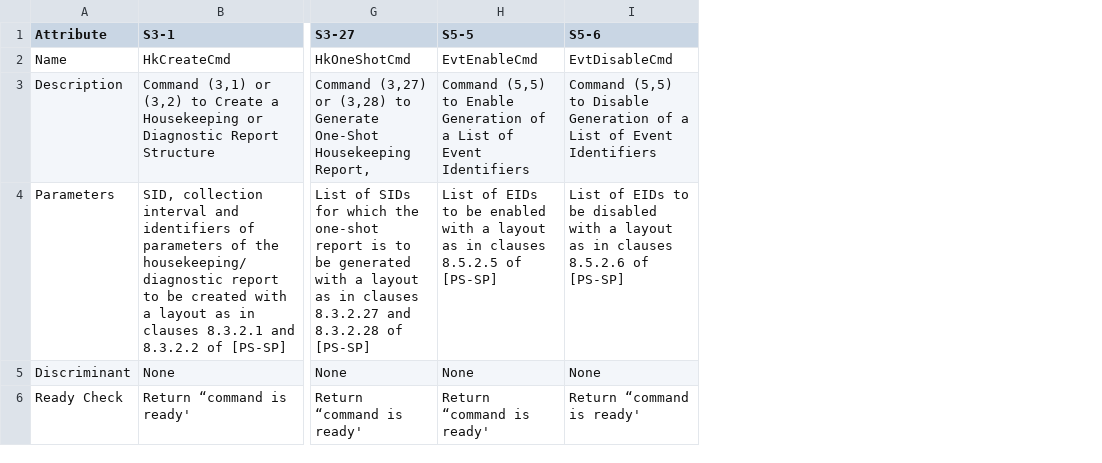
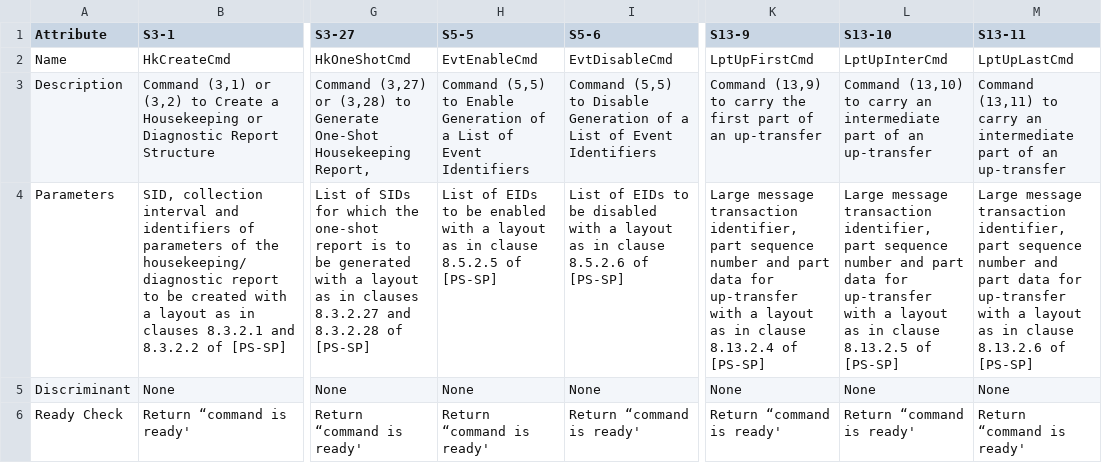
Before and after one commit to pnp-software/cordetfw, a CSV file: doc/pus/PusExtensionCmds.csv, drawn as a sheet; only a part is shown, gaps mark what is left out; the diff names each change by its address in the sheet, - before the commit and + after, or states it on an @@ line.

```diff
--- a/doc/pus/PusExtensionCmds.csv
+++ b/doc/pus/PusExtensionCmds.csv
+column K (S13-9), rows 2-6: LptUpFirstCmd | Command (13,9) to carry the first part of an up-transfer | Large message transaction identifier, part sequence number and part data for up-transfer with a layout as in clause 8.13.2.4 of [PS-SP] | None | Return “command is ready'
+column L (S13-10), rows 2-6: LptUpInterCmd | Command (13,10) to carry an intermediate part of an up-transfer | Large message transaction identifier, part sequence number and part data for up-transfer with a layout as in clause 8.13.2.5 of [PS-SP] | None | Return “command is ready'
+column M (S13-11), rows 2-6: LptUpLastCmd | Command (13,11) to carry an intermediate part of an up-transfer | Large message transaction identifier, part sequence number and part data for up-transfer with a layout as in clause 8.13.2.6 of [PS-SP] | None | Return “command is ready'
-H4 (S5-5): …as in clauses 8.5.2.5 of…
+H4 (S5-5): …as in clause 8.5.2.5 of…
-I4 (S5-6): …as in clauses 8.5.2.6 of…
+I4 (S5-6): …as in clause 8.5.2.6 of…
```
Also changed, not shown: doc/pus/PusExtensionReps.csv, doc/pus/PusExtensionReq.csv, 5 other files.
